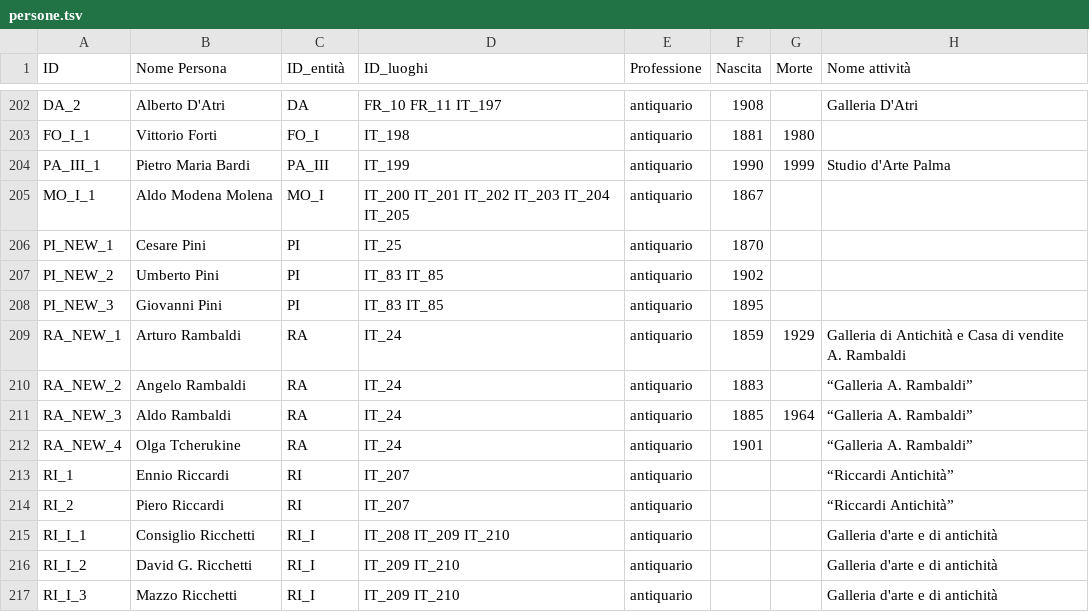
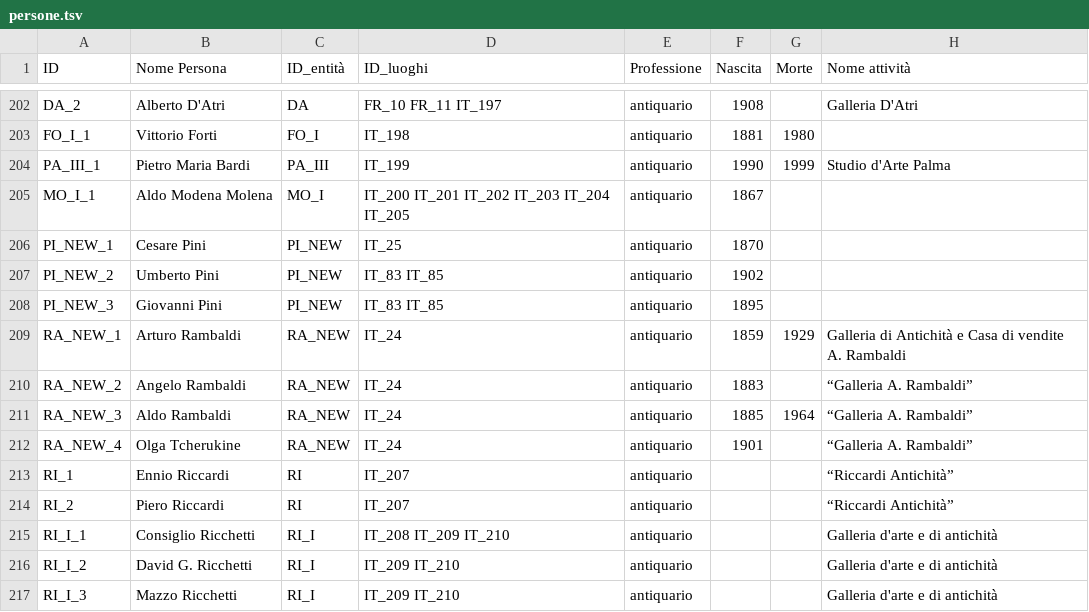
Before and after one commit to FondazioneFedericoZeri/Mercato_dell_arte, a TSV file: data/persone.tsv, drawn as a sheet; only a part is shown, gaps mark what is left out.

```diff
--- a/data/persone.tsv
+++ b/data/persone.tsv
@@ -205,9 +205,9 @@ PA_III_1	Pietro Maria Bardi	PA_III	IT_199	antiquario	1990	1999	"Studio d'Arte Pa
 MO_I_1	Aldo Modena Molena	MO_I	IT_200 IT_201 IT_202 IT_203 IT_204 IT_205	antiquario	1867		
-PI_NEW_1	Cesare Pini	PI	IT_25	antiquario	1870		
-PI_NEW_2	Umberto Pini	PI	IT_83 IT_85	antiquario	1902		
-PI_NEW_3	Giovanni Pini	PI	IT_83 IT_85	antiquario	1895		
-RA_NEW_1	Arturo Rambaldi	RA	IT_24	antiquario	1859	1929	Galleria di Antichità e Casa di vendite A. Rambaldi
-RA_NEW_2	Angelo Rambaldi	RA	IT_24	antiquario	1883		“Galleria A. Rambaldi”
-RA_NEW_3	Aldo Rambaldi	RA	IT_24	antiquario	1885	1964	“Galleria A. Rambaldi”
-RA_NEW_4	Olga Tcherukine	RA	IT_24	antiquario	1901		“Galleria A. Rambaldi”
+PI_NEW_1	Cesare Pini	PI_NEW	IT_25	antiquario	1870		
+PI_NEW_2	Umberto Pini	PI_NEW	IT_83 IT_85	antiquario	1902		
+PI_NEW_3	Giovanni Pini	PI_NEW	IT_83 IT_85	antiquario	1895		
+RA_NEW_1	Arturo Rambaldi	RA_NEW	IT_24	antiquario	1859	1929	Galleria di Antichità e Casa di vendite A. Rambaldi
+RA_NEW_2	Angelo Rambaldi	RA_NEW	IT_24	antiquario	1883		“Galleria A. Rambaldi”
+RA_NEW_3	Aldo Rambaldi	RA_NEW	IT_24	antiquario	1885	1964	“Galleria A. Rambaldi”
+RA_NEW_4	Olga Tcherukine	RA_NEW	IT_24	antiquario	1901		“Galleria A. Rambaldi”
 RI_1	Ennio Riccardi	RI	IT_207	antiquario			“Riccardi Antichità”
```
Also changed, not shown: data/collaboratori.tsv, data/luoghi.tsv, 1 other file.
